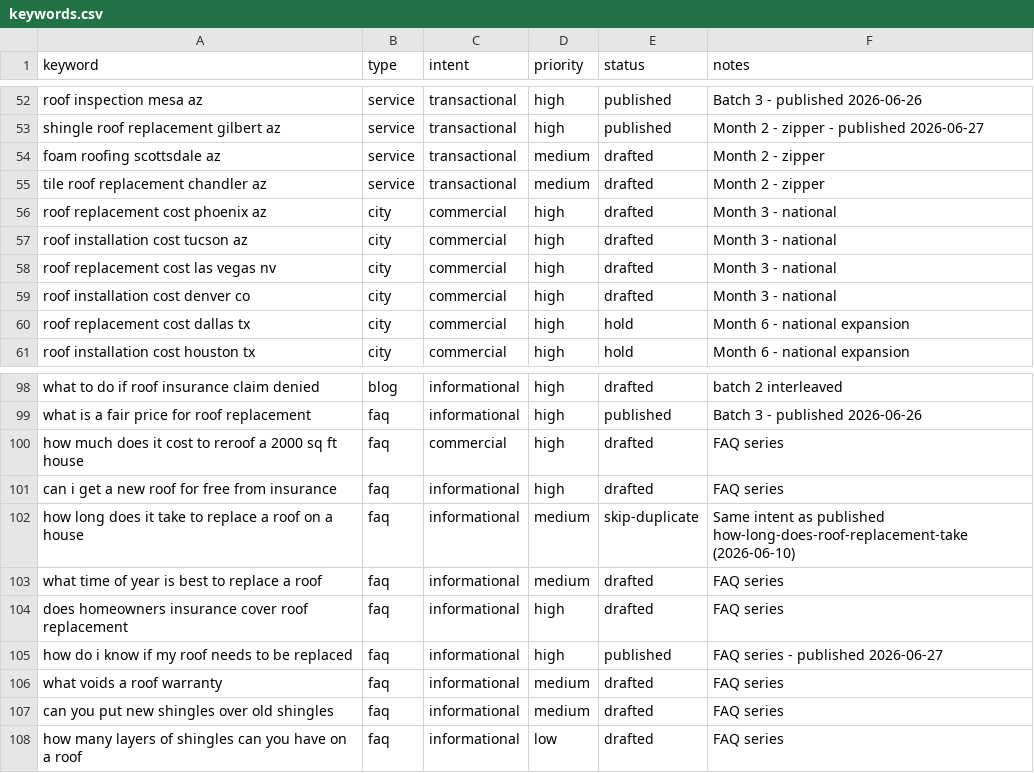
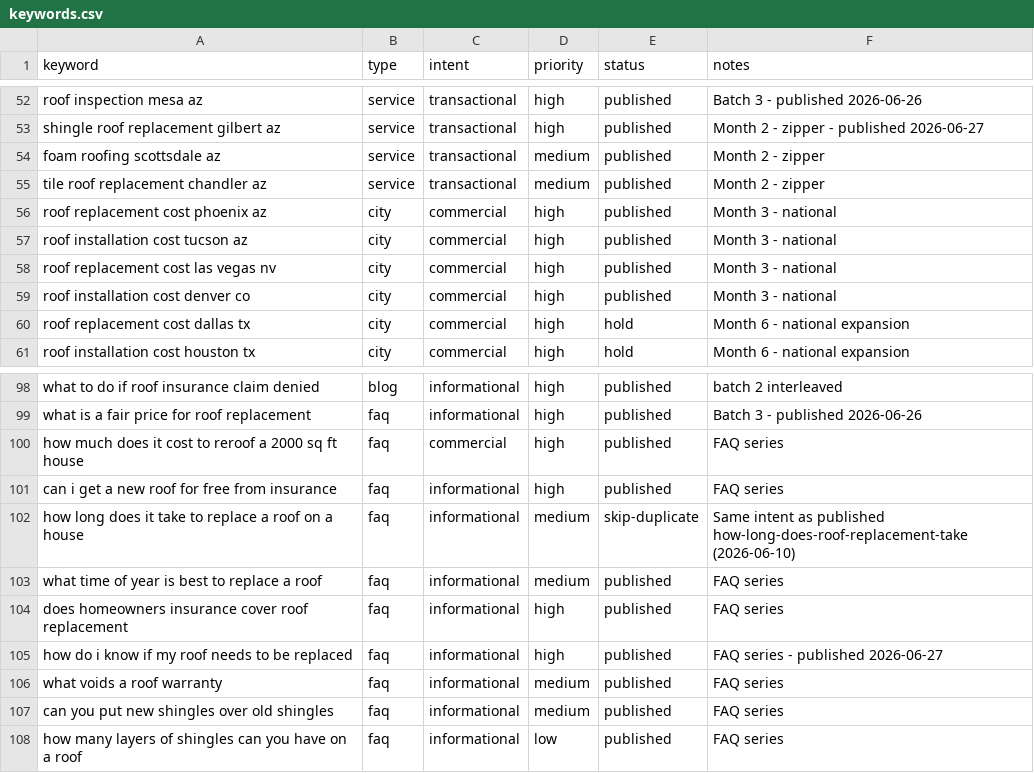
Before and after one commit to jheraundunlap503/roof-install-net, a CSV file: keywords.csv, drawn as a sheet; only a part is shown, gaps mark what is left out; the diff covers the shown part only; the diff names each change by its address in the sheet, - before the commit and + after, or states it on an @@ line.

```diff
--- a/keywords.csv
+++ b/keywords.csv
-E54:E59 (status): drafted
+E54:E59 (status): published
-E98 (status): drafted
+E98 (status): published
-E100:E101 (status): drafted
+E100:E101 (status): published
-E103:E104 (status): drafted
+E103:E104 (status): published
-E106:E108 (status): drafted
+E106:E108 (status): published
```
Also changed, not shown: 27 edited cells elsewhere in this file.
